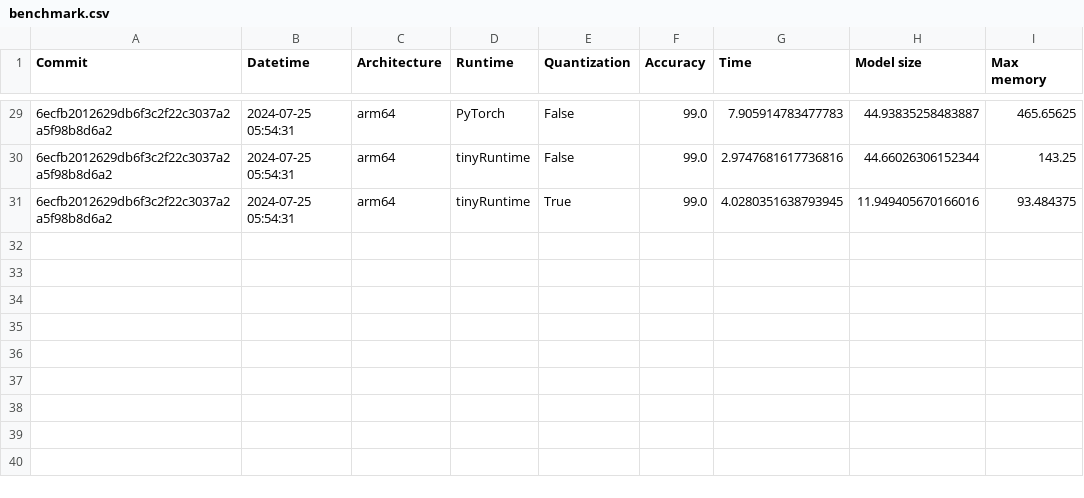
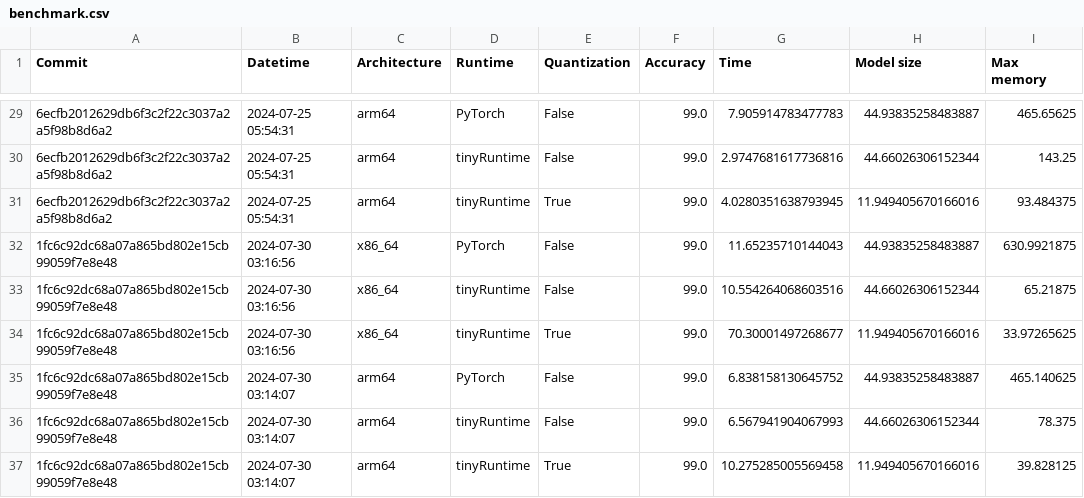
Before and after one commit to ninjalabo/ninjalabo.github.io, a CSV file: benchmark.csv, drawn as a sheet; only a part is shown, gaps mark what is left out; the diff names each change by its address in the sheet, - before the commit and + after, or states it on an @@ line.

```diff
--- a/benchmark.csv
+++ b/benchmark.csv
+row 32: 1fc6c92dc68a07a865bd802e15cb99059f7e8e48 | 2024-07-30 03:16:56 | x86_64 | PyTorch | False | 99.0 | 11.65235710144043 | 44.93835258483887 | 630.9921875
+row 33: 1fc6c92dc68a07a865bd802e15cb99059f7e8e48 | 2024-07-30 03:16:56 | x86_64 | tinyRuntime | False | 99.0 | 10.554264068603516 | 44.66026306152344 | 65.21875
+row 34: 1fc6c92dc68a07a865bd802e15cb99059f7e8e48 | 2024-07-30 03:16:56 | x86_64 | tinyRuntime | True | 99.0 | 70.30001497268677 | 11.949405670166016 | 33.97265625
+row 35: 1fc6c92dc68a07a865bd802e15cb99059f7e8e48 | 2024-07-30 03:14:07 | arm64 | PyTorch | False | 99.0 | 6.838158130645752 | 44.93835258483887 | 465.140625
+row 36: 1fc6c92dc68a07a865bd802e15cb99059f7e8e48 | 2024-07-30 03:14:07 | arm64 | tinyRuntime | False | 99.0 | 6.567941904067993 | 44.66026306152344 | 78.375
+row 37: 1fc6c92dc68a07a865bd802e15cb99059f7e8e48 | 2024-07-30 03:14:07 | arm64 | tinyRuntime | True | 99.0 | 10.275285005569458 | 11.949405670166016 | 39.828125
```
